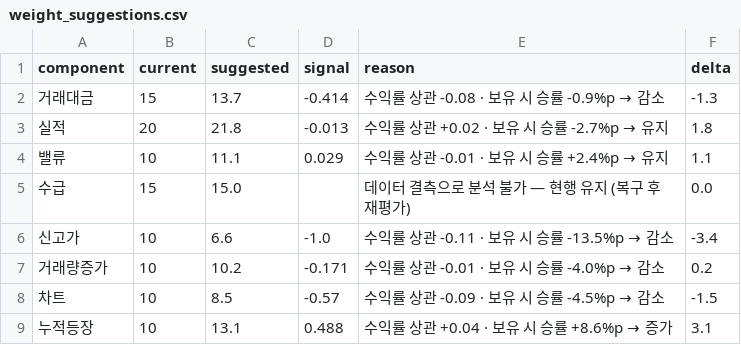
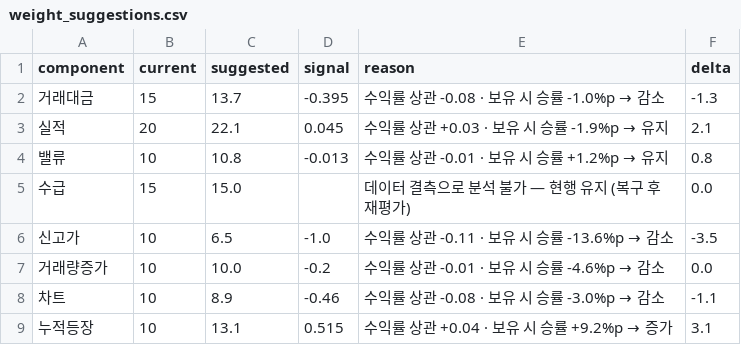
Before and after one commit to perseus2133-ai/volume-radar, a CSV file: data/optimizer/weight_suggestions.csv, drawn as a sheet.

```diff
--- a/data/optimizer/weight_suggestions.csv
+++ b/data/optimizer/weight_suggestions.csv
@@ -1,9 +1,9 @@
 component,current,suggested,signal,reason,delta
-거래대금,15,13.7,-0.414,수익률 상관 -0.08 · 보유 시 승률 -0.9%p → 감소,-1.3
-실적,20,21.8,-0.013,수익률 상관 +0.02 · 보유 시 승률 -2.7%p → 유지,1.8
-밸류,10,11.1,0.029,수익률 상관 -0.01 · 보유 시 승률 +2.4%p → 유지,1.1
+거래대금,15,13.7,-0.395,수익률 상관 -0.08 · 보유 시 승률 -1.0%p → 감소,-1.3
+실적,20,22.1,0.045,수익률 상관 +0.03 · 보유 시 승률 -1.9%p → 유지,2.1
+밸류,10,10.8,-0.013,수익률 상관 -0.01 · 보유 시 승률 +1.2%p → 유지,0.8
 수급,15,15.0,,데이터 결측으로 분석 불가 — 현행 유지 (복구 후 재평가),0.0
-신고가,10,6.6,-1.0,수익률 상관 -0.11 · 보유 시 승률 -13.5%p → 감소,-3.4
-거래량증가,10,10.2,-0.171,수익률 상관 -0.01 · 보유 시 승률 -4.0%p → 감소,0.2
-차트,10,8.5,-0.57,수익률 상관 -0.09 · 보유 시 승률 -4.5%p → 감소,-1.5
-누적등장,10,13.1,0.488,수익률 상관 +0.04 · 보유 시 승률 +8.6%p → 증가,3.1
+신고가,10,6.5,-1.0,수익률 상관 -0.11 · 보유 시 승률 -13.6%p → 감소,-3.5
+거래량증가,10,10.0,-0.2,수익률 상관 -0.01 · 보유 시 승률 -4.6%p → 감소,0.0
+차트,10,8.9,-0.46,수익률 상관 -0.08 · 보유 시 승률 -3.0%p → 감소,-1.1
+누적등장,10,13.1,0.515,수익률 상관 +0.04 · 보유 시 승률 +9.2%p → 증가,3.1
```
Also changed, not shown: data/optimizer/component_performance.csv, data/optimizer/correlation_matrix.csv, 9 other files.
